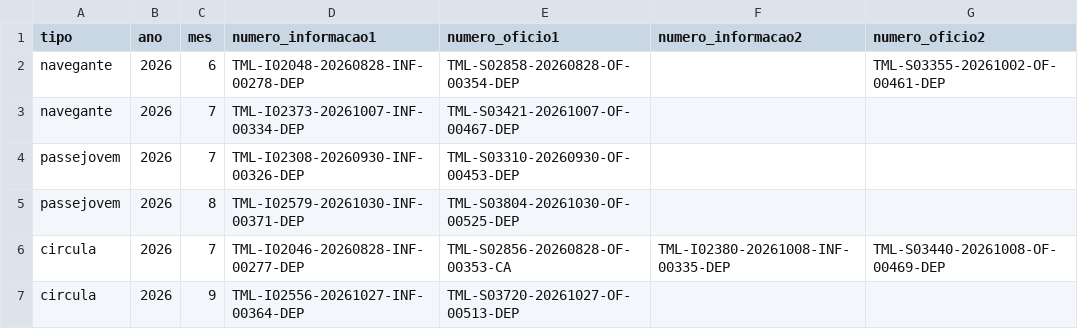
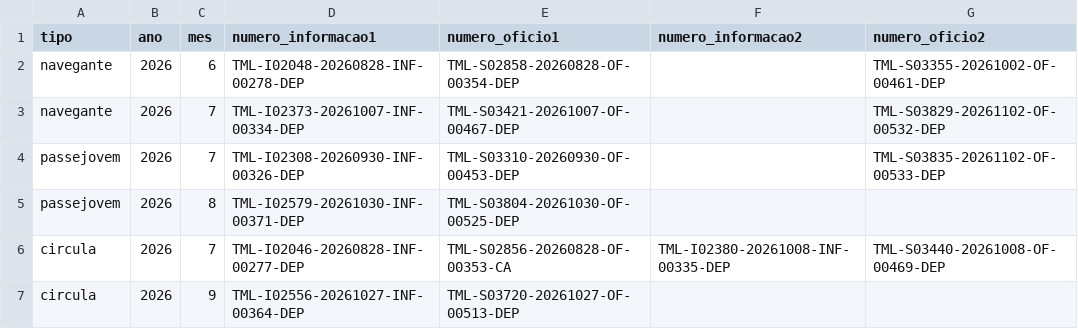
Before and after one commit to tmlmobilidade/compensacoes-navegante, a CSV file: lists/documents_nr.csv, drawn as a sheet.

```diff
--- a/lists/documents_nr.csv
+++ b/lists/documents_nr.csv
@@ -2,4 +2,4 @@ tipo;ano;mes;numero_informacao1;numero_oficio1;numero_informacao2;numero_oficio2
 navegante;2026;6;TML-I02048-20260828-INF-00278-DEP;TML-S02858-20260828-OF-00354-DEP;;TML-S03355-20261002-OF-00461-DEP
-navegante;2026;7;TML-I02373-20261007-INF-00334-DEP;TML-S03421-20261007-OF-00467-DEP;;
-passejovem;2026;7;TML-I02308-20260930-INF-00326-DEP;TML-S03310-20260930-OF-00453-DEP;;
+navegante;2026;7;TML-I02373-20261007-INF-00334-DEP;TML-S03421-20261007-OF-00467-DEP;;TML-S03829-20261102-OF-00532-DEP
+passejovem;2026;7;TML-I02308-20260930-INF-00326-DEP;TML-S03310-20260930-OF-00453-DEP;;TML-S03835-20261102-OF-00533-DEP
 passejovem;2026;8;TML-I02579-20261030-INF-00371-DEP;TML-S03804-20261030-OF-00525-DEP;;
```
Also changed, not shown: 2 other files.
